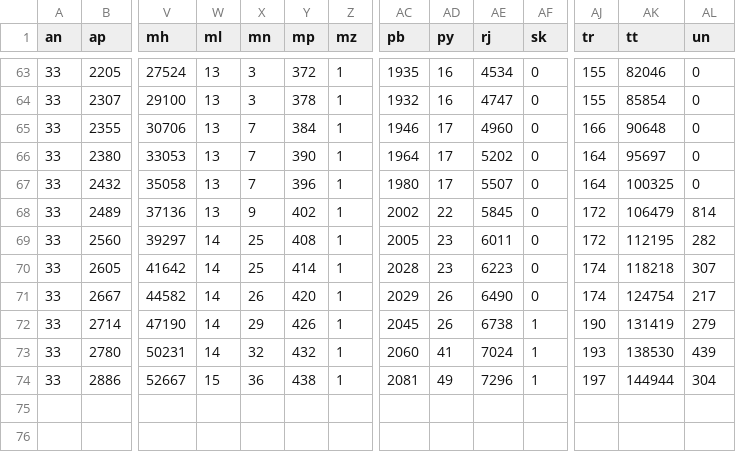
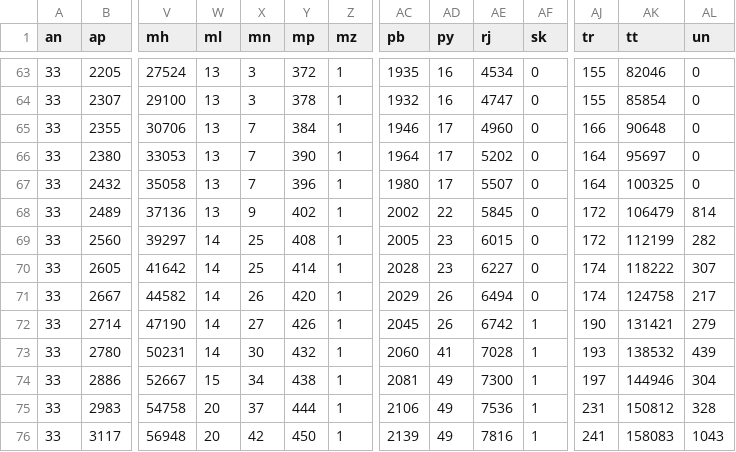
Before and after one commit to aayushgupta97/covid-dash, a CSV file: data/cumulative/confirmed.csv, drawn as a sheet; only a part is shown, gaps mark what is left out; rows hold the shown columns only; the diff names each change by its address in the sheet, - before the commit and + after, or states it on an @@ line.

```diff
--- a/data/cumulative/confirmed.csv
+++ b/data/cumulative/confirmed.csv
-AE69 (rj): 6011
+AE69 (rj): 6015
-AK69 (tt): 112195
+AK69 (tt): 112199
-AE70 (rj): 6223
+AE70 (rj): 6227
-AK70 (tt): 118218
+AK70 (tt): 118222
-AE71 (rj): 6490
+AE71 (rj): 6494
-AK71 (tt): 124754
+AK71 (tt): 124758
-X72 (mn): 29
+X72 (mn): 27
-AE72 (rj): 6738
+AE72 (rj): 6742
-AK72 (tt): 131419
+AK72 (tt): 131421
-X73 (mn): 32
+X73 (mn): 30
-AE73 (rj): 7024
+AE73 (rj): 7028
-AK73 (tt): 138530
+AK73 (tt): 138532
-X74 (mn): 36
+X74 (mn): 34
-AE74 (rj): 7296
+AE74 (rj): 7300
-AK74 (tt): 144944
+AK74 (tt): 144946
+row 75: 33 | 2983 | 54758 | 20 | 37 | 444 | 1 | 2106 | 49 | 7536 | 1 | 231 | 150812 | 328
+row 76: 33 | 3117 | 56948 | 20 | 42 | 450 | 1 | 2139 | 49 | 7816 | 1 | 241 | 158083 | 1043
```
Also changed, not shown: data/covid_statewise_total_cases.csv, data/cumulative/deceased.csv, 9 other files.
